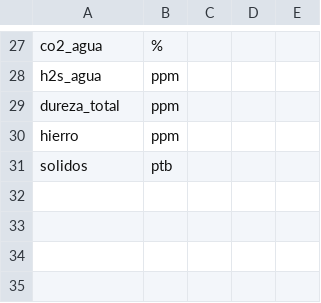
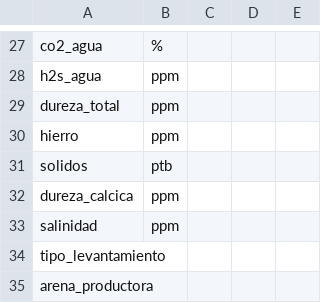
Before and after one commit to santiago2588/corrosion_profiles_test, a CSV file: Databases/plantilla_pozos.csv, drawn as a sheet; only a part is shown, gaps mark what is left out.

Commit message:
te

```diff
--- a/Databases/plantilla_pozos.csv
+++ b/Databases/plantilla_pozos.csv
@@ -31 +31,5 @@ hierro,ppm,,,
 solidos,ptb,,,
+dureza_calcica,ppm,,,
+salinidad,ppm,,,
+tipo_levantamiento,,,,
+arena_productora,,,,
```
